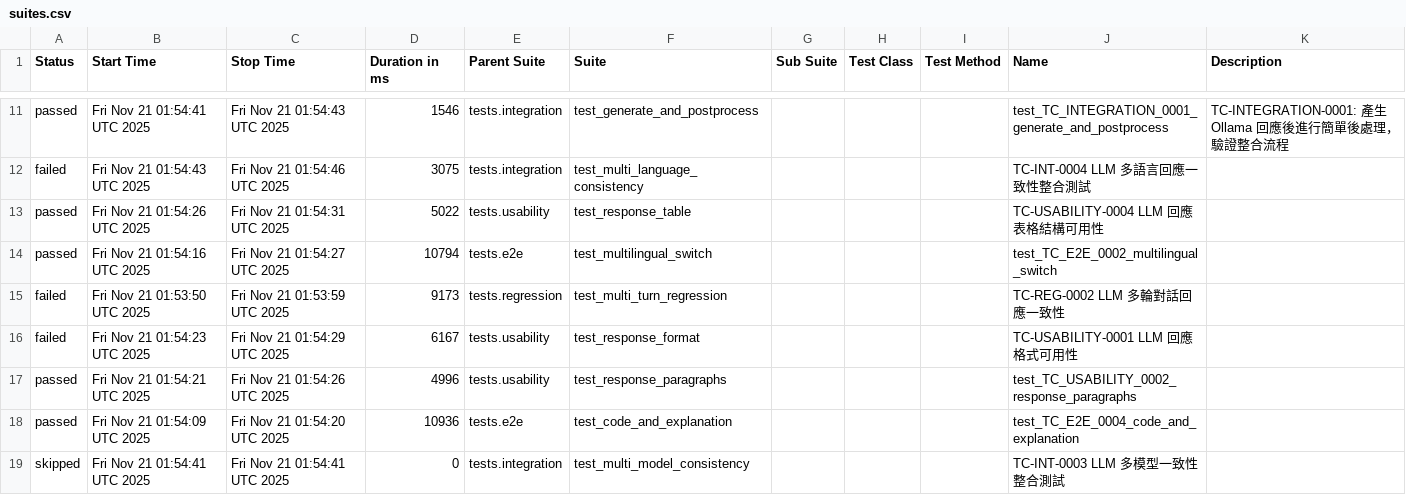
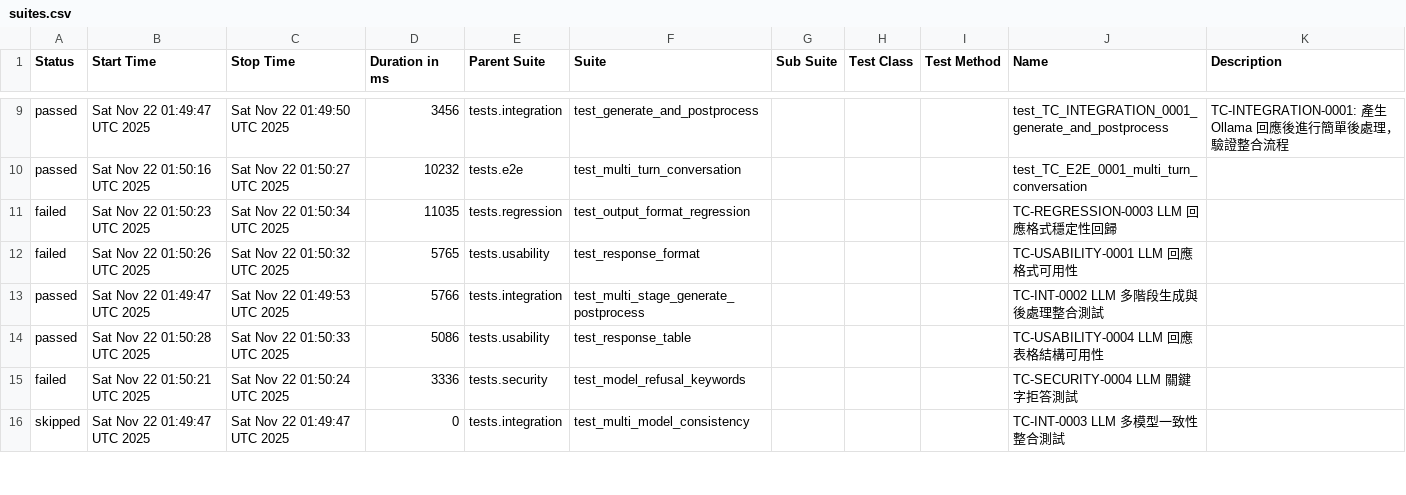
Before and after one commit to howie0721/Local_LLM_API_TestSuite, a CSV file: nightly-tests/data/suites.csv, drawn as a sheet; only a part is shown, gaps mark what is left out; the diff covers the shown part only.

```diff
--- a/nightly-tests/data/suites.csv
+++ b/nightly-tests/data/suites.csv
@@ -11,11 +9,10 @@
-"passed","Fri Nov 21 01:54:41 UTC 2025","Fri Nov 21 01:54:43 UTC 2025","1546","tests.integration","test_generate_and_postprocess","","","","test_TC_INTEGRATION_0001_generate_and_postprocess","
-    TC-INTEGRATION-0001: 產生 Ollama 回應後進行簡單後處理，驗證整合流程
-    "
-"failed","Fri Nov 21 01:54:43 UTC 2025","Fri Nov 21 01:54:46 UTC 2025","3075","tests.integration","test_multi_language_consistency","","","","TC-INT-0004 LLM 多語言回應一致性整合測試",""
-"passed","Fri Nov 21 01:54:26 UTC 2025","Fri Nov 21 01:54:31 UTC 2025","5022","tests.usability","test_response_table","","","","TC-USABILITY-0004 LLM 回應表格結構可用性",""
-"passed","Fri Nov 21 01:54:16 UTC 2025","Fri Nov 21 01:54:27 UTC 2025","10794","tests.e2e","test_multilingual_switch","","","","test_TC_E2E_0002_multilingual_switch",""
-"failed","Fri Nov 21 01:53:50 UTC 2025","Fri Nov 21 01:53:59 UTC 2025","9173","tests.regression","test_multi_turn_regression","","","","TC-REG-0002 LLM 多輪對話回應一致性",""
-"failed","Fri Nov 21 01:54:23 UTC 2025","Fri Nov 21 01:54:29 UTC 2025","6167","tests.usability","test_response_format","","","","TC-USABILITY-0001 LLM 回應格式可用性",""
-"passed","Fri Nov 21 01:54:21 UTC 2025","Fri Nov 21 01:54:26 UTC 2025","4996","tests.usability","test_response_paragraphs","","","","test_TC_USABILITY_0002_response_paragraphs",""
-"passed","Fri Nov 21 01:54:09 UTC 2025","Fri Nov 21 01:54:20 UTC 2025","10936","tests.e2e","test_code_and_explanation","","","","test_TC_E2E_0004_code_and_explanation",""
-"skipped","Fri Nov 21 01:54:41 UTC 2025","Fri Nov 21 01:54:41 UTC 2025","0","tests.integration","test_multi_model_consistency","","","","TC-INT-0003 LLM 多模型一致性整合測試",""
+"passed","Sat Nov 22 01:49:47 UTC 2025","Sat Nov 22 01:49:50 UTC 2025","3456","tests.integration","test_generate_and_postprocess","","","","test_TC_INTEGRATION_0001_generate_and_postprocess","
+    TC-INTEGRATION-0001: 產生 Ollama 回應後進行簡單後處理，驗證整合流程
+    "
+"passed","Sat Nov 22 01:50:16 UTC 2025","Sat Nov 22 01:50:27 UTC 2025","10232","tests.e2e","test_multi_turn_conversation","","","","test_TC_E2E_0001_multi_turn_conversation",""
+"failed","Sat Nov 22 01:50:23 UTC 2025","Sat Nov 22 01:50:34 UTC 2025","11035","tests.regression","test_output_format_regression","","","","TC-REGRESSION-0003 LLM 回應格式穩定性回歸",""
+"failed","Sat Nov 22 01:50:26 UTC 2025","Sat Nov 22 01:50:32 UTC 2025","5765","tests.usability","test_response_format","","","","TC-USABILITY-0001 LLM 回應格式可用性",""
+"passed","Sat Nov 22 01:49:47 UTC 2025","Sat Nov 22 01:49:53 UTC 2025","5766","tests.integration","test_multi_stage_generate_postprocess","","","","TC-INT-0002 LLM 多階段生成與後處理整合測試",""
+"passed","Sat Nov 22 01:50:28 UTC 2025","Sat Nov 22 01:50:33 UTC 2025","5086","tests.usability","test_response_table","","","","TC-USABILITY-0004 LLM 回應表格結構可用性",""
+"failed","Sat Nov 22 01:50:21 UTC 2025","Sat Nov 22 01:50:24 UTC 2025","3336","tests.security","test_model_refusal_keywords","","","","TC-SECURITY-0004 LLM 關鍵字拒答測試",""
+"skipped","Sat Nov 22 01:49:47 UTC 2025","Sat Nov 22 01:49:47 UTC 2025","0","tests.integration","test_multi_model_consistency","","","","TC-INT-0003 LLM 多模型一致性整合測試",""
```
Also changed, not shown: 5 added rows, 4 removed rows and 36 edited cells elsewhere in this file, 55 other files.
